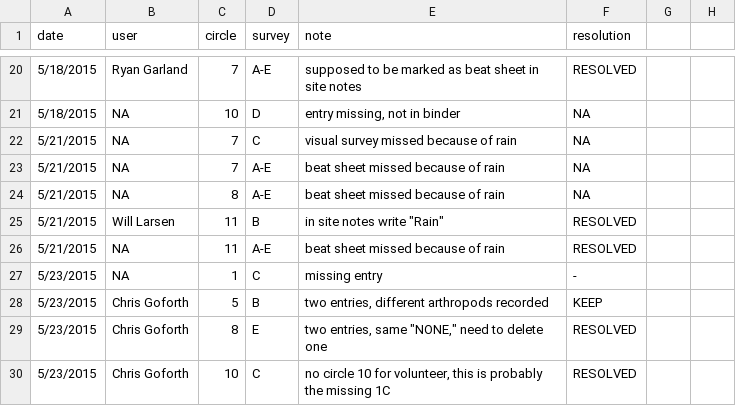
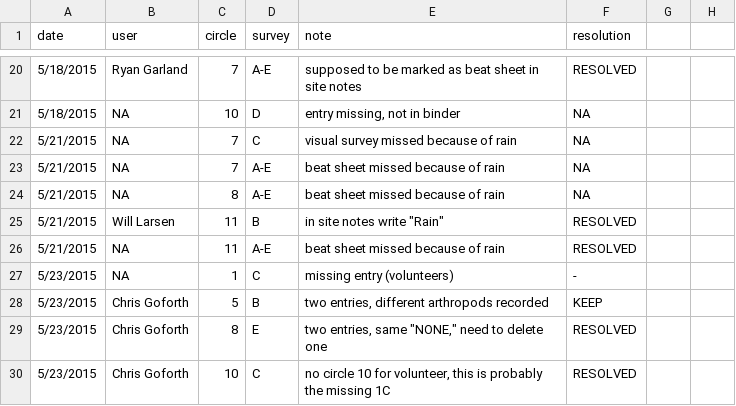
Before and after one commit to hurlbertlab/caterpillars-count-analysis, a CSV file: cc_errors.csv, drawn as a sheet; only a part is shown, gaps mark what is left out; the diff covers the shown part only.

```diff
--- a/cc_errors.csv
+++ b/cc_errors.csv
@@ -27 +27 @@ date,user,circle,survey,note,resolution,,
-5/23/2015,NA,1,C,missing entry,-,,
+5/23/2015,NA,1,C,missing entry (volunteers),-,
```
Also changed, not shown: 58 edited cells elsewhere in this file.
